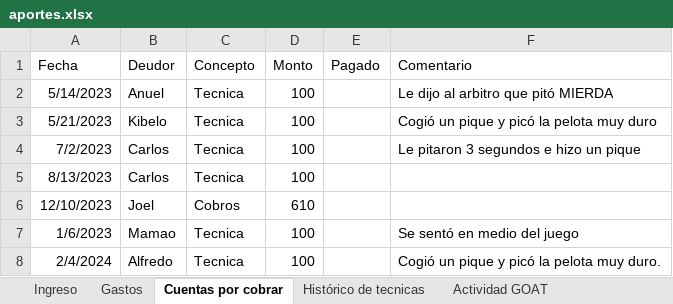
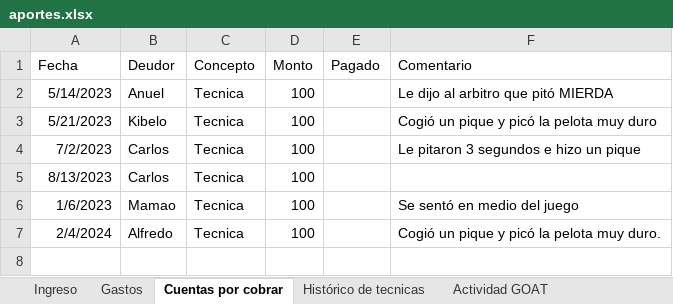
Before and after one commit to Johan-rosa/goat_website, an Excel workbook: data/aportes.xlsx, sheet Cuentas por cobrar, drawn as a sheet; values as stored, in another font and other column widths than the file's, no borders; the diff names each change by its address in the sheet, - before the commit and + after, or states it on an @@ line.

```diff
--- a/data/aportes.xlsx (sheet Cuentas por cobrar)
+++ b/data/aportes.xlsx (sheet Cuentas por cobrar)
-row 6: 12/10/2023 | Joel | Cobros | 610
```
Also changed, not shown: sheet Ingreso, 2 other files.
